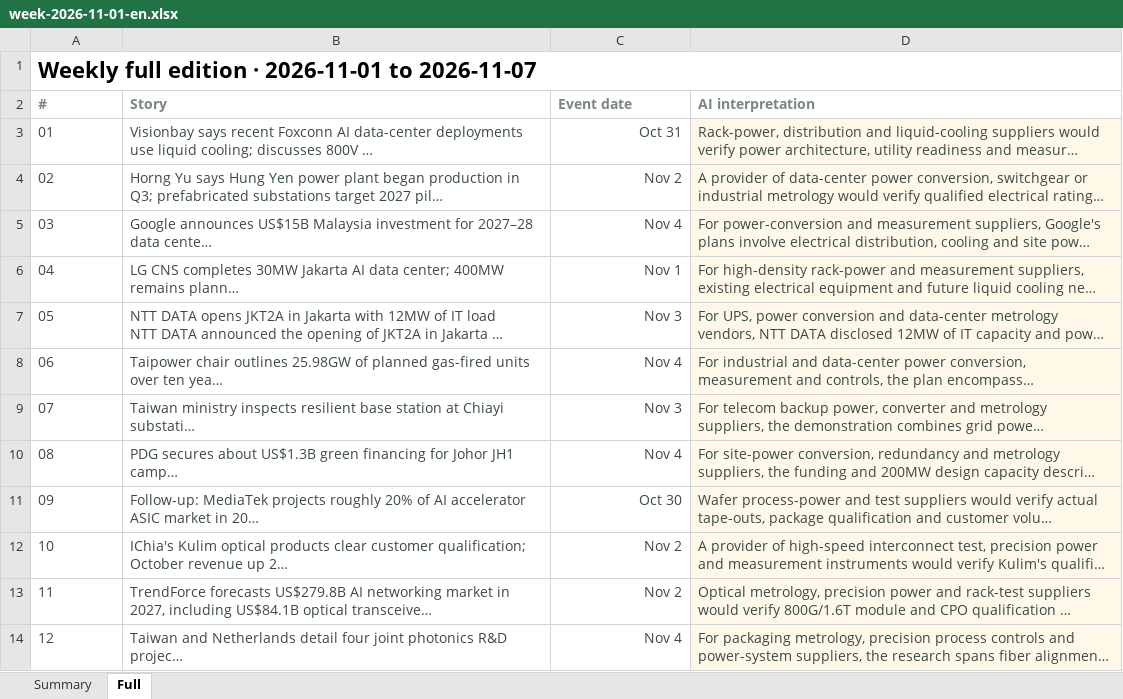
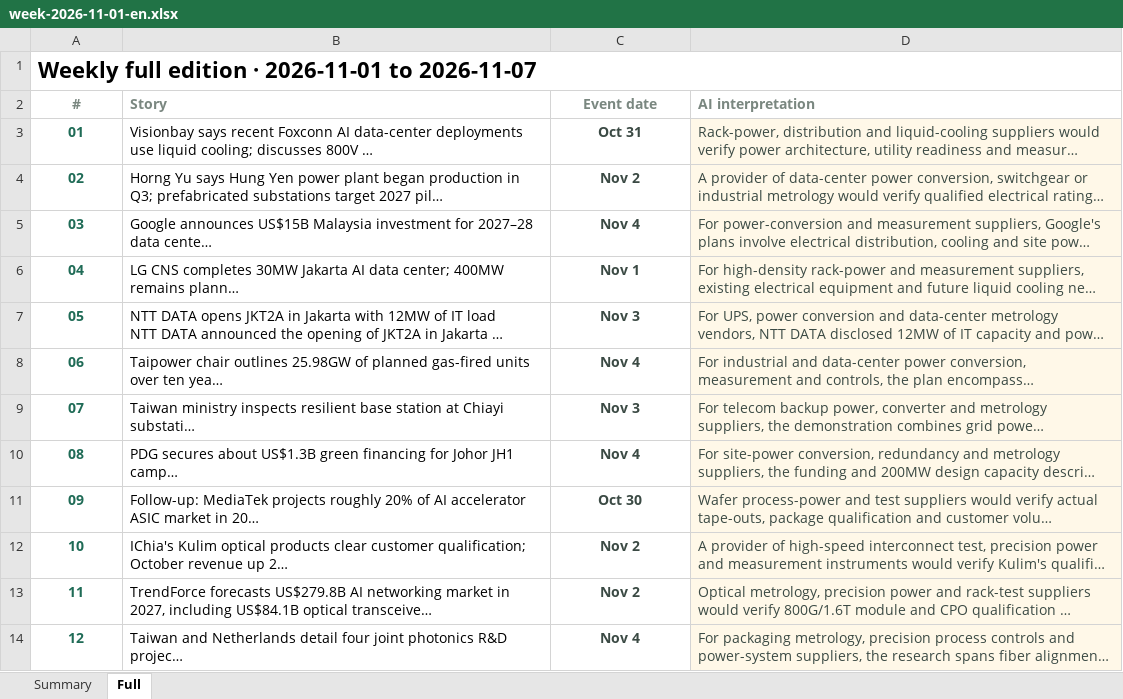
Before and after one commit to aiwlulu/daily-brief-site, an Excel workbook: docs/exports/week-2026-11-01-en.xlsx, sheet Full, drawn as a sheet; only a part is shown; long unchanged cells end in …; values as stored, in another font and other column widths than the file's, no borders; the diff covers the shown part only; the diff names each change by its address in the sheet, - before the commit and + after, or states it on an @@ line.

Commit message:
fix(news): regenerate 2026-11-06 Excel with openpyxl

```diff
--- a/docs/exports/week-2026-11-01-en.xlsx (sheet Full)
+++ b/docs/exports/week-2026-11-01-en.xlsx (sheet Full)
-A2:A14 alignment: left
+A2:A14 alignment: center
-C2 alignment: left
+C2 alignment: center
@@ A3:A14 bold: off → on, text colour: #3B4A44 → #1F6B56 @@
-B3:B14 text colour: #3B4A44
+B3:B14 text colour: black
@@ C3:C14 bold: off → on, alignment: right → center @@
```
Also changed, not shown: cell formats elsewhere in this sheet, sheet Summary, docs/exports/day-2026-11-06-en.xlsx, docs/exports/day-2026-11-06.xlsx, 13 other files.
